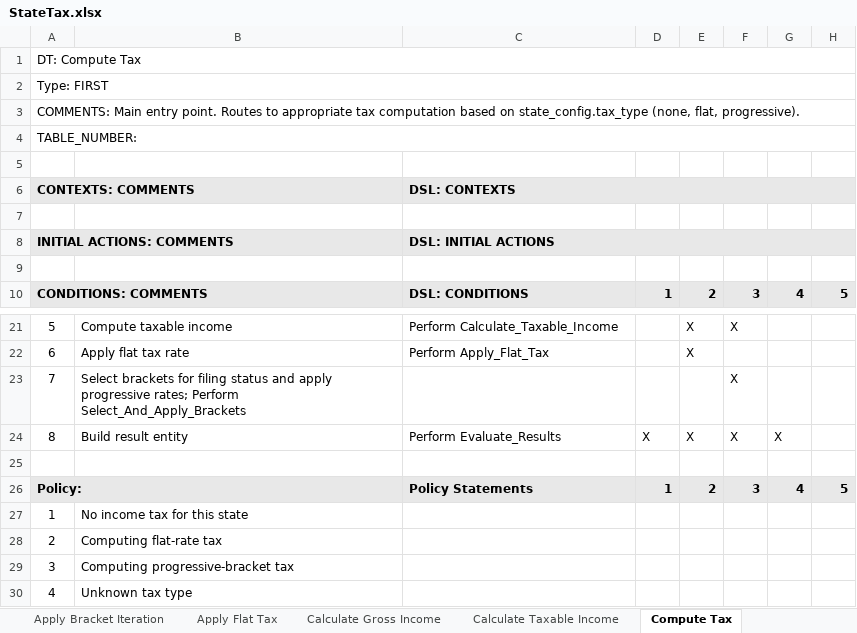
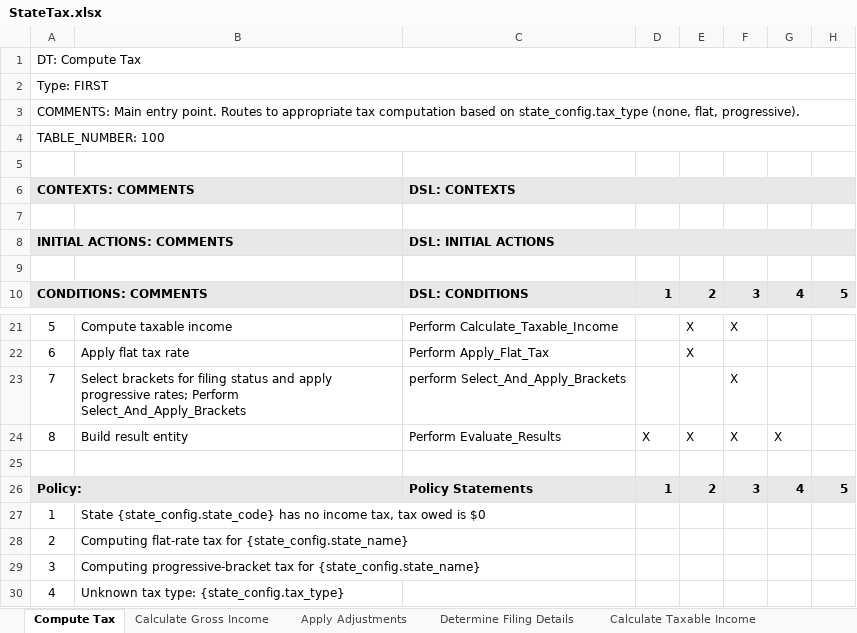
Before and after one commit to DTRules/DTRules, an Excel workbook: sampleprojects/StateTax/excel/StateTax.xlsx, sheet Compute Tax, drawn as a sheet; only a part is shown, gaps mark what is left out; values as stored, in another font and other column widths than the file's, no borders; the diff names each change by its address in the sheet, - before the commit and + after, or states it on an @@ line.

```diff
--- a/sampleprojects/StateTax/excel/StateTax.xlsx (sheet Compute Tax)
+++ b/sampleprojects/StateTax/excel/StateTax.xlsx (sheet Compute Tax)
@@ sheet tab order changed: Compute Tax | Calculate Gross Income | Apply Adjustments | Determine Filing Details | Calculate Taxable Income @@
-A4: TABLE_NUMBER:
+A4: TABLE_NUMBER: 100
-C23: (empty)
+C23: perform Select_And_Apply_Brackets
-B27: No income tax for this state
+B27: State {state_config.state_code} has no income tax, tax owed is $0
-B28: Computing flat-rate tax
+B28: Computing flat-rate tax for {state_config.state_name}
-B29: …progressive-bracket tax
+B29: …progressive-bracket tax for {state_config.state_name}
-B30: Unknown tax type
+B30: Unknown tax type: {state_config.tax_type}
```
Also changed, not shown: sheet Evaluate Results, sheet Determine Filing Details, sheet Calculate Taxable Income, sheet EDD, sheet Apply Bracket Iteration, sheet Select And Apply Brackets, 3 more sheets, sampleprojects/StateTax/excel/StateTax_map.xlsx, 8 other files.
